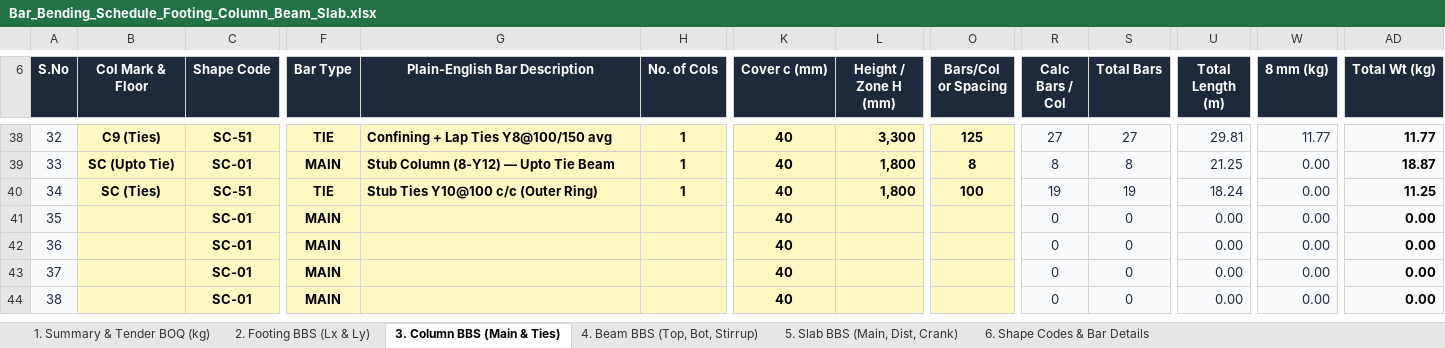
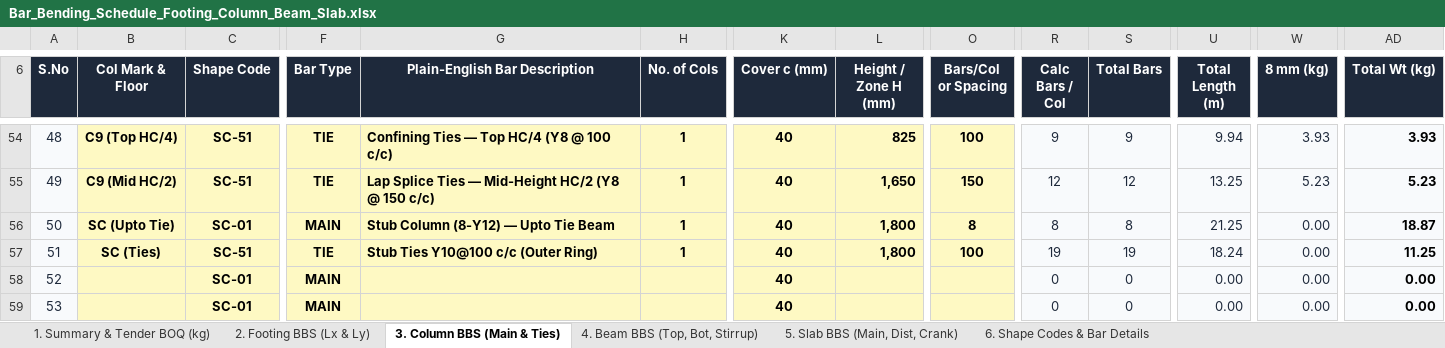
Before and after one commit to ragegokul75-a11y/Auto-BOQ2D, an Excel workbook: exports/Bar_Bending_Schedule_Footing_Column_Beam_Slab.xlsx, sheet 3. Column BBS (Main & Ties), drawn as a sheet; only a part is shown, gaps mark what is left out; the shorter side is filled out with more unchanged rows; values as stored, in another font and other column widths than the file's, no borders; charts and pictures not drawn; addresses are those after the commit; rows hold the shown columns only; the diff covers the shown part only; the diff names each change by its address in the sheet, - before the commit and + after, or states it on an @@ line.

```diff
--- a/exports/Bar_Bending_Schedule_Footing_Column_Beam_Slab.xlsx (sheet 3. Column BBS (Main & Ties))
+++ b/exports/Bar_Bending_Schedule_Footing_Column_Beam_Slab.xlsx (sheet 3. Column BBS (Main & Ties))
@@ column A (S.No) renumbered between rows 11 and 65 @@
-B54 (Col Mark & Floor): C9 (Ties)
+B54 (Col Mark & Floor): C9 (Top HC/4)
-G54 (Plain-English Bar Description): Confining + Lap Ties Y8@100/150 avg
+G54 (Plain-English Bar Description): Confining Ties — Top HC/4 (Y8 @ 100 c/c)
-L54 (Height / Zone H (mm)): 3,300
+L54 (Height / Zone H (mm)): 825
-O54 (Bars/Col or Spacing): 125
+O54 (Bars/Col or Spacing): 100
-R54 (Calc Bars / Col): 27
+R54 (Calc Bars / Col): 9
-S54 (Total Bars): 27
+S54 (Total Bars): 9
-U54 (Total Length (m)): 29.81
+U54 (Total Length (m)): 9.94
-W54 (8 mm (kg)): 11.77
+W54 (8 mm (kg)): 3.93
-AD54 (Total Wt (kg)): 11.77
+AD54 (Total Wt (kg)): 3.93
+row 55: 49 | C9 (Mid HC/2) | SC-51 | TIE | Lap Splice Ties — Mid-Height HC/2 (Y8 @ 150 c/c) | 1 | 40 | 1,650 | 150 | 12 | 12 | 13.25 | 5.23 | 5.23
```
Also changed, not shown: 16 added rows and 77 edited cells elsewhere in this sheet, sheet 1. Summary & Tender BOQ (kg), formulas that keep their value, charts or pictures, Bar_Bending_Schedule_Footing_Column_Beam_Slab.xlsx, 3 other files.
